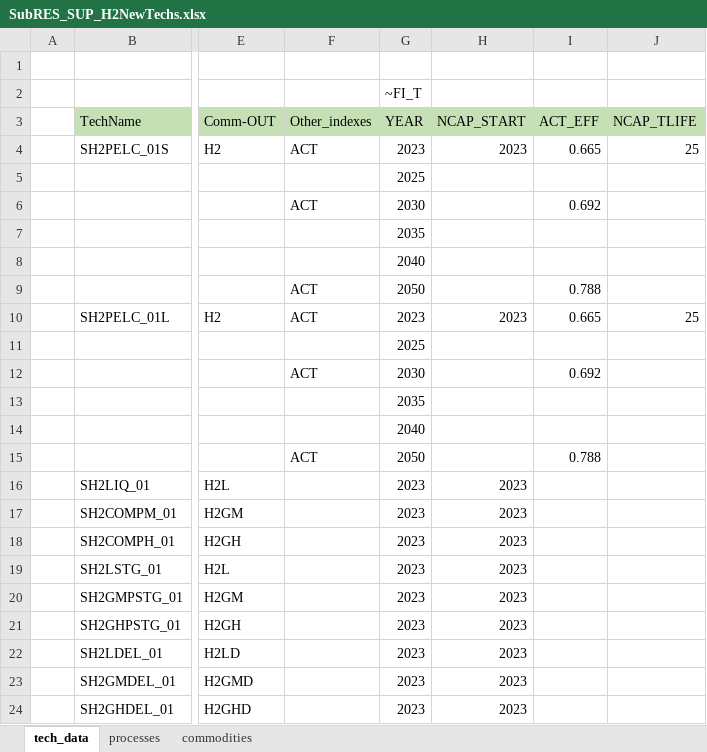
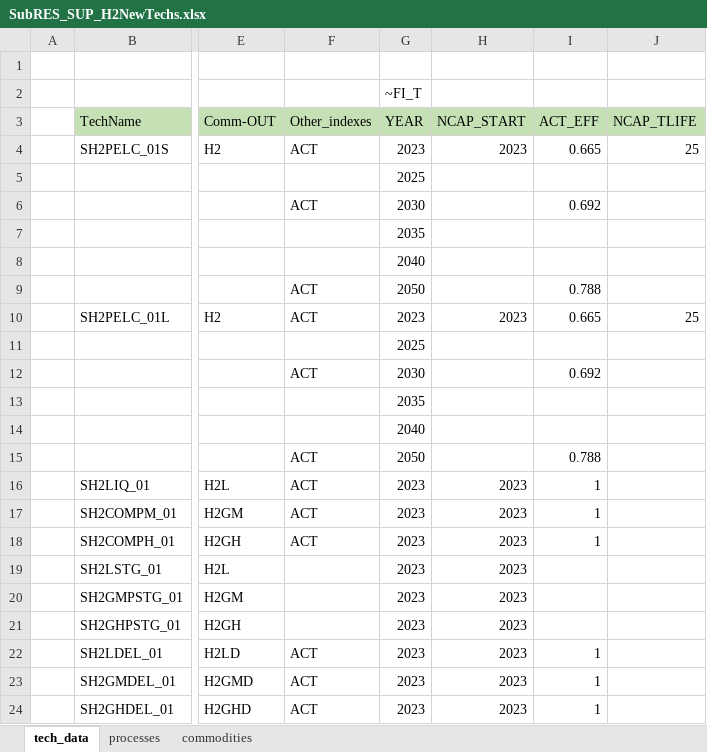
Before and after one commit to ColumbiaUEnergy/times-ireland-model, an Excel workbook: SubRES_TMPL/SubRES_SUP_H2NewTechs.xlsx, sheet tech_data, drawn as a sheet; only a part is shown, gaps mark what is left out; values as stored, in another font and other column widths than the file's, no borders; the diff names each change by its address in the sheet, - before the commit and + after, or states it on an @@ line.

Commit message:
Add temp efficiency values for compression and transport

```diff
--- a/SubRES_TMPL/SubRES_SUP_H2NewTechs.xlsx (sheet tech_data)
+++ b/SubRES_TMPL/SubRES_SUP_H2NewTechs.xlsx (sheet tech_data)
-F16:F18 (Other_indexes): (empty)
+F16:F18 (Other_indexes): ACT
-I16:I18 (ACT_EFF): (empty)
+I16:I18 (ACT_EFF): 1
-F22:F24 (Other_indexes): (empty)
+F22:F24 (Other_indexes): ACT
-I22:I24 (ACT_EFF): (empty)
+I22:I24 (ACT_EFF): 1
```
